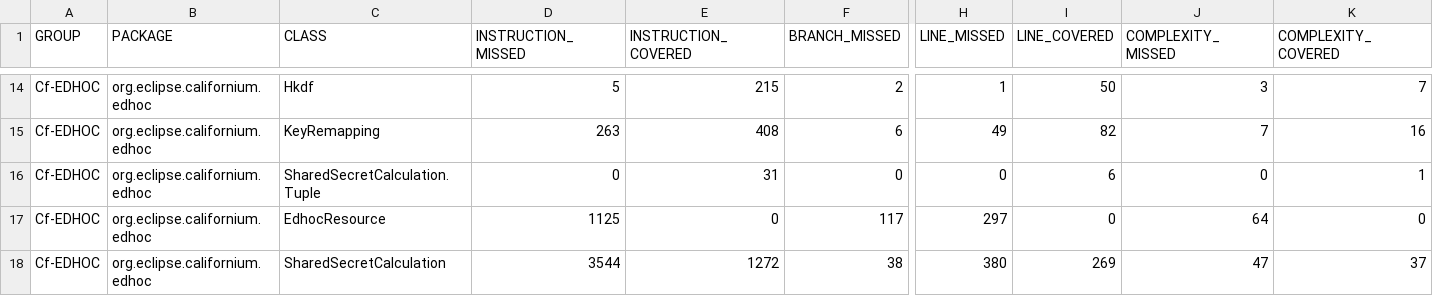
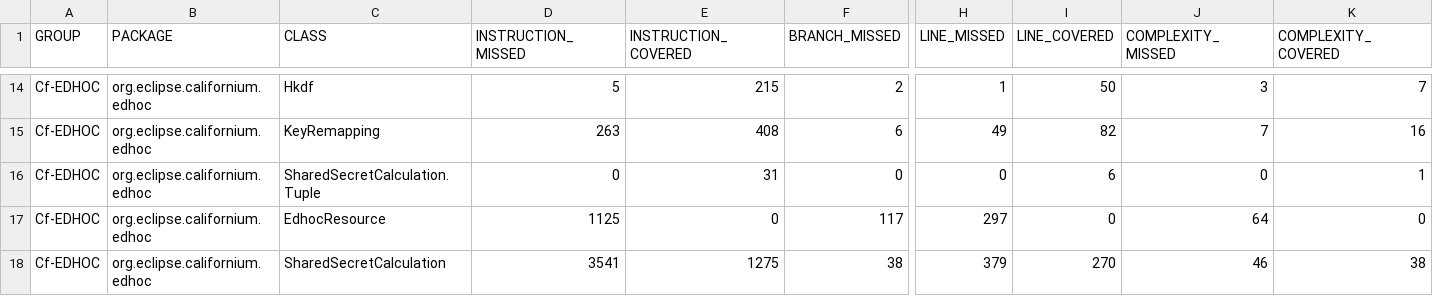
Before and after one commit to rikard-sics/sifis-home, a CSV file: reports/edhoc/jacoco.csv, drawn as a sheet; only a part is shown, gaps mark what is left out; the diff names each change by its address in the sheet, - before the commit and + after, or states it on an @@ line.

```diff
--- a/reports/edhoc/jacoco.csv
+++ b/reports/edhoc/jacoco.csv
-D18 (INSTRUCTION_MISSED): 3544
+D18 (INSTRUCTION_MISSED): 3541
-E18 (INSTRUCTION_COVERED): 1272
+E18 (INSTRUCTION_COVERED): 1275
-H18 (LINE_MISSED): 380
+H18 (LINE_MISSED): 379
-I18 (LINE_COVERED): 269
+I18 (LINE_COVERED): 270
-J18 (COMPLEXITY_MISSED): 47
+J18 (COMPLEXITY_MISSED): 46
-K18 (COMPLEXITY_COVERED): 37
+K18 (COMPLEXITY_COVERED): 38
```
Also changed, not shown: 11 other files.
